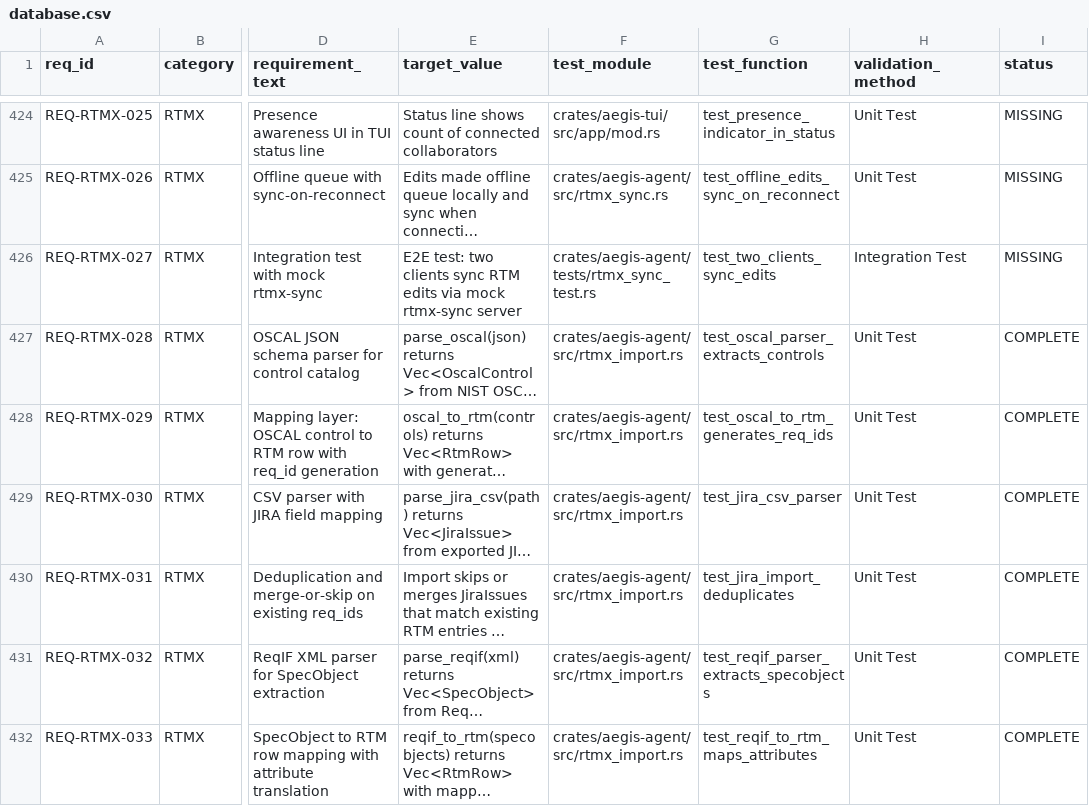
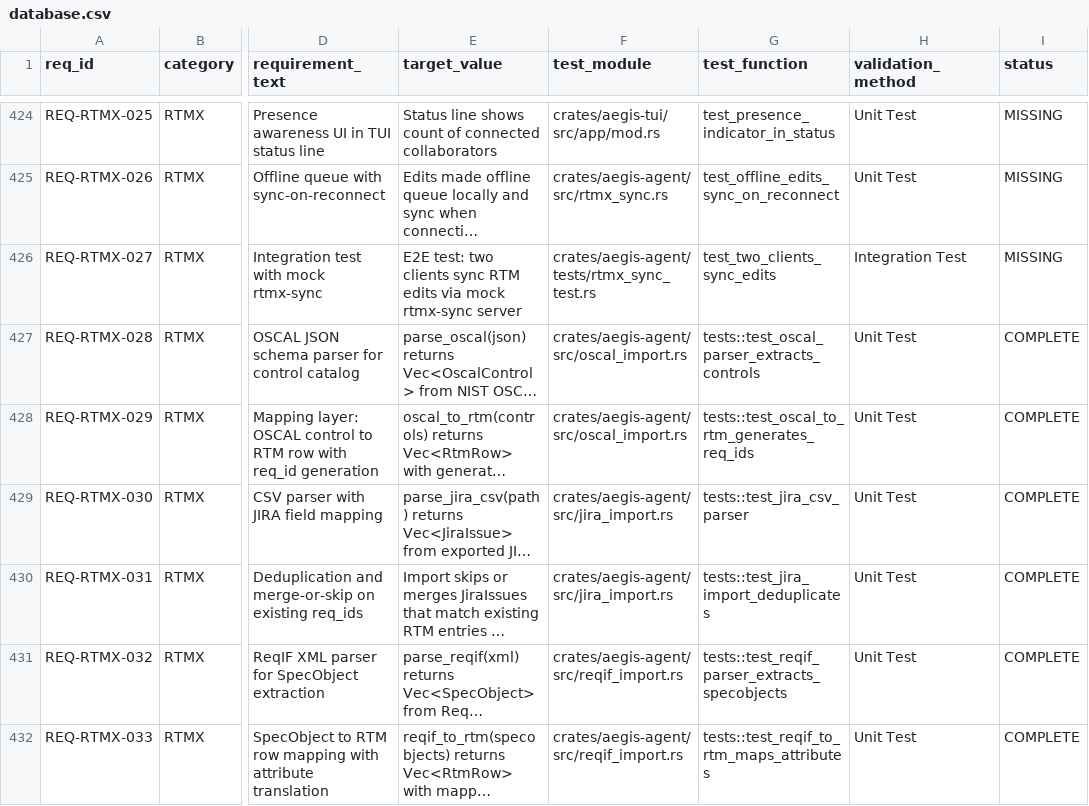
Before and after one commit to rtmx-ai/aegis-cli, a CSV file: .rtmx/database.csv, drawn as a sheet; only a part is shown, gaps mark what is left out; long unchanged cells end in …; the diff covers the shown part only; the diff names each change by its address in the sheet, - before the commit and + after, or states it on an @@ line.

```diff
--- a/.rtmx/database.csv
+++ b/.rtmx/database.csv
-F427:F428 (test_module): crates/aegis-agent/src/rtmx_import.rs
+F427:F428 (test_module): crates/aegis-agent/src/oscal_import.rs
-G427 (test_function): test_oscal_parser_extracts_controls
+G427 (test_function): tests::test_oscal_parser_extracts_controls
-G428 (test_function): test_oscal_to_rtm_generates_req_ids
+G428 (test_function): tests::test_oscal_to_rtm_generates_req_ids
-F429:F430 (test_module): crates/aegis-agent/src/rtmx_import.rs
+F429:F430 (test_module): crates/aegis-agent/src/jira_import.rs
-G429 (test_function): test_jira_csv_parser
+G429 (test_function): tests::test_jira_csv_parser
-G430 (test_function): test_jira_import_deduplicates
+G430 (test_function): tests::test_jira_import_deduplicates
-F431:F432 (test_module): crates/aegis-agent/src/rtmx_import.rs
+F431:F432 (test_module): crates/aegis-agent/src/reqif_import.rs
-G431 (test_function): test_reqif_parser_extracts_specobjects
+G431 (test_function): tests::test_reqif_parser_extracts_specobjects
-G432 (test_function): test_reqif_to_rtm_maps_attributes
+G432 (test_function): tests::test_reqif_to_rtm_maps_attributes
```
Also changed, not shown: 98 edited cells elsewhere in this file, 3 other files.
